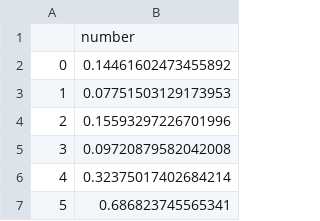
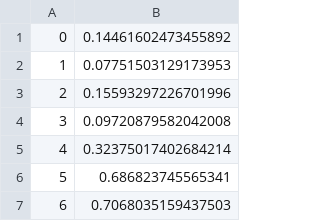
Before and after one commit to STG-7/CSP-FastPages, a CSV file: _notebooks/numbers.csv, drawn as a sheet; only a part is shown; the shorter side is filled out with more unchanged rows.

```diff
--- a/_notebooks/numbers.csv
+++ b/_notebooks/numbers.csv
@@ -1,2 +1 @@
-,number
 0,0.14461602473455892
```
Also changed, not shown: 1 other file.
